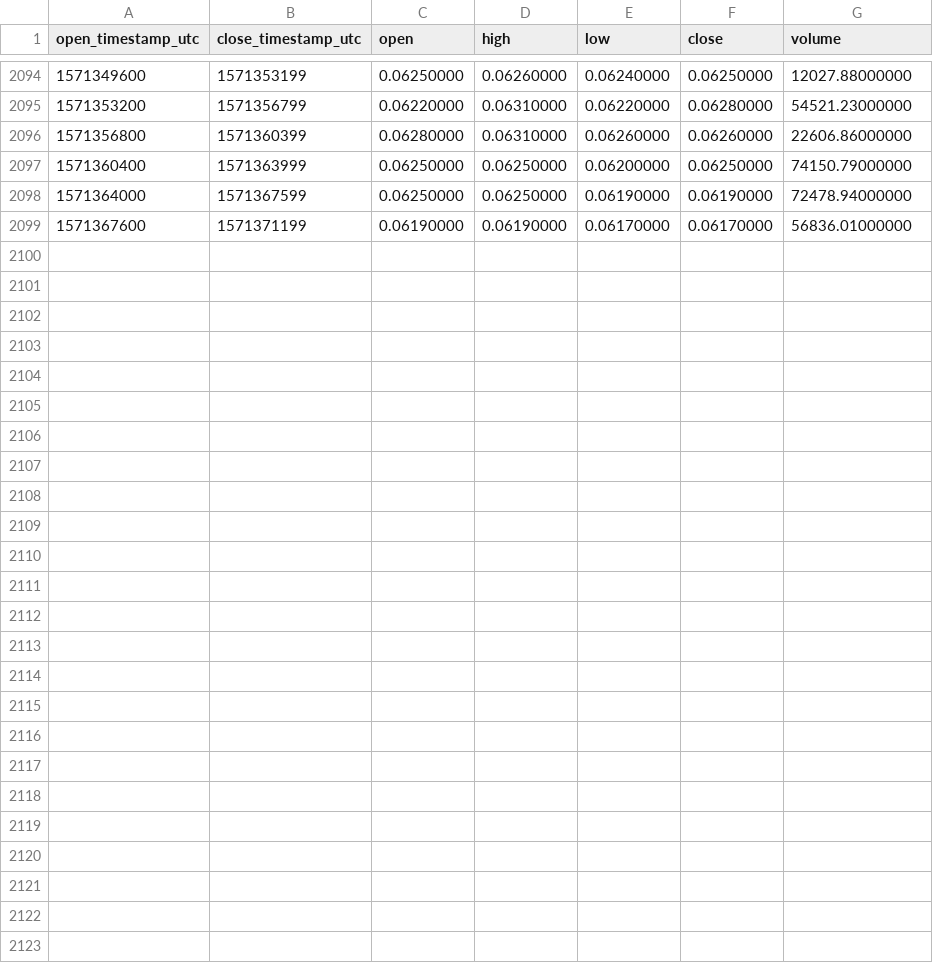
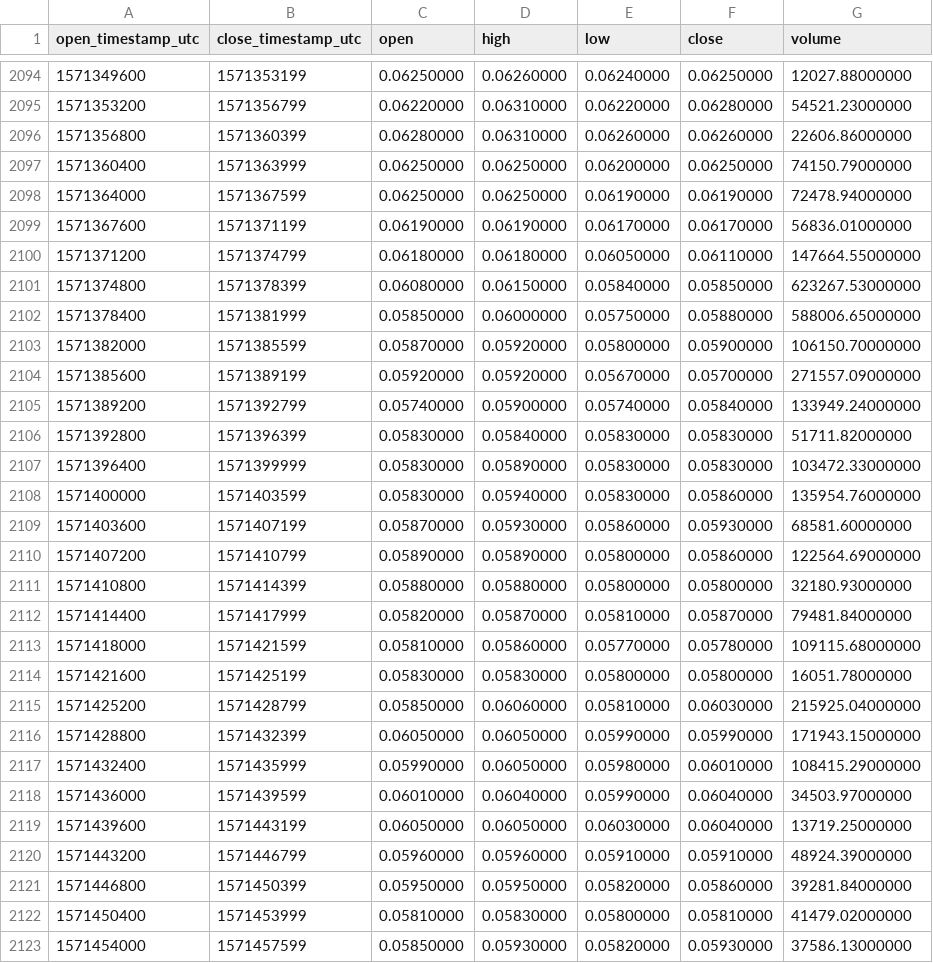
Before and after one commit to cryptobigbro/binance-DUSKUSDT, a CSV file: binance-DUSKUSDT-1h.csv, drawn as a sheet; only a part is shown, gaps mark what is left out.

Commit message:
Update OHLCV data.

```diff
--- a/binance-DUSKUSDT-1h.csv
+++ b/binance-DUSKUSDT-1h.csv
@@ -2099 +2099,25 @@ open_timestamp_utc,close_timestamp_utc,open,high,low,close,volume
 1571367600,1571371199,0.06190000,0.06190000,0.06170000,0.06170000,56836.01000000
+1571371200,1571374799,0.06180000,0.06180000,0.06050000,0.06110000,147664.55000000
+1571374800,1571378399,0.06080000,0.06150000,0.05840000,0.05850000,623267.53000000
+1571378400,1571381999,0.05850000,0.06000000,0.05750000,0.05880000,588006.65000000
+1571382000,1571385599,0.05870000,0.05920000,0.05800000,0.05900000,106150.70000000
+1571385600,1571389199,0.05920000,0.05920000,0.05670000,0.05700000,271557.09000000
+1571389200,1571392799,0.05740000,0.05900000,0.05740000,0.05840000,133949.24000000
+1571392800,1571396399,0.05830000,0.05840000,0.05830000,0.05830000,51711.82000000
+1571396400,1571399999,0.05830000,0.05890000,0.05830000,0.05830000,103472.33000000
+1571400000,1571403599,0.05830000,0.05940000,0.05830000,0.05860000,135954.76000000
+1571403600,1571407199,0.05870000,0.05930000,0.05860000,0.05930000,68581.60000000
+1571407200,1571410799,0.05890000,0.05890000,0.05800000,0.05860000,122564.69000000
+1571410800,1571414399,0.05880000,0.05880000,0.05800000,0.05800000,32180.93000000
+1571414400,1571417999,0.05820000,0.05870000,0.05810000,0.05870000,79481.84000000
+1571418000,1571421599,0.05810000,0.05860000,0.05770000,0.05780000,109115.68000000
+1571421600,1571425199,0.05830000,0.05830000,0.05800000,0.05800000,16051.78000000
+1571425200,1571428799,0.05850000,0.06060000,0.05810000,0.06030000,215925.04000000
+1571428800,1571432399,0.06050000,0.06050000,0.05990000,0.05990000,171943.15000000
+1571432400,1571435999,0.05990000,0.06050000,0.05980000,0.06010000,108415.29000000
+1571436000,1571439599,0.06010000,0.06040000,0.05990000,0.06040000,34503.97000000
+1571439600,1571443199,0.06050000,0.06050000,0.06030000,0.06040000,13719.25000000
+1571443200,1571446799,0.05960000,0.05960000,0.05910000,0.05910000,48924.39000000
+1571446800,1571450399,0.05950000,0.05950000,0.05820000,0.05860000,39281.84000000
+1571450400,1571453999,0.05810000,0.05830000,0.05800000,0.05810000,41479.02000000
+1571454000,1571457599,0.05850000,0.05930000,0.05820000,0.05930000,37586.13000000
```
Also changed, not shown: binance-DUSKUSDT-1d.csv.
